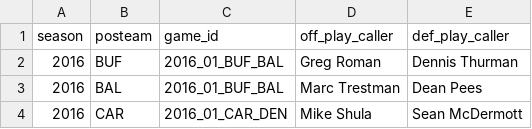
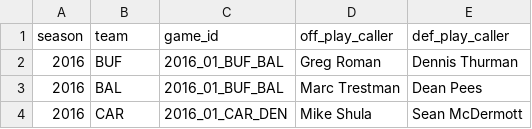
Before and after one commit to samhoppen/NFL_public, a CSV file: data/all_playcallers.csv, drawn as a sheet; only a part is shown.

Commit message:
Change header to team

```diff
--- a/data/all_playcallers.csv
+++ b/data/all_playcallers.csv
@@ -1,2 +1,2 @@
-season,posteam,game_id,off_play_caller,def_play_caller
+season,team,game_id,off_play_caller,def_play_caller
 2016,BUF,2016_01_BUF_BAL,Greg Roman,Dennis Thurman
```
